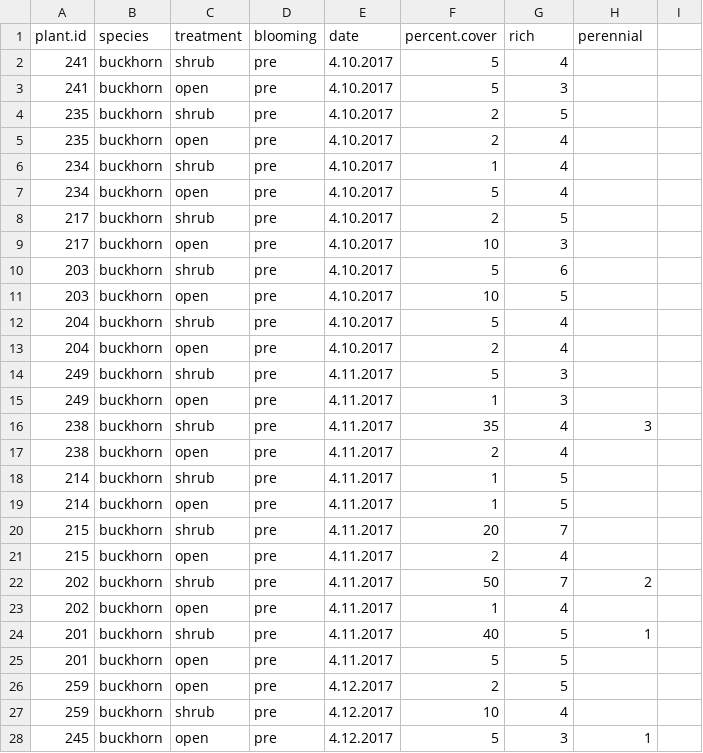
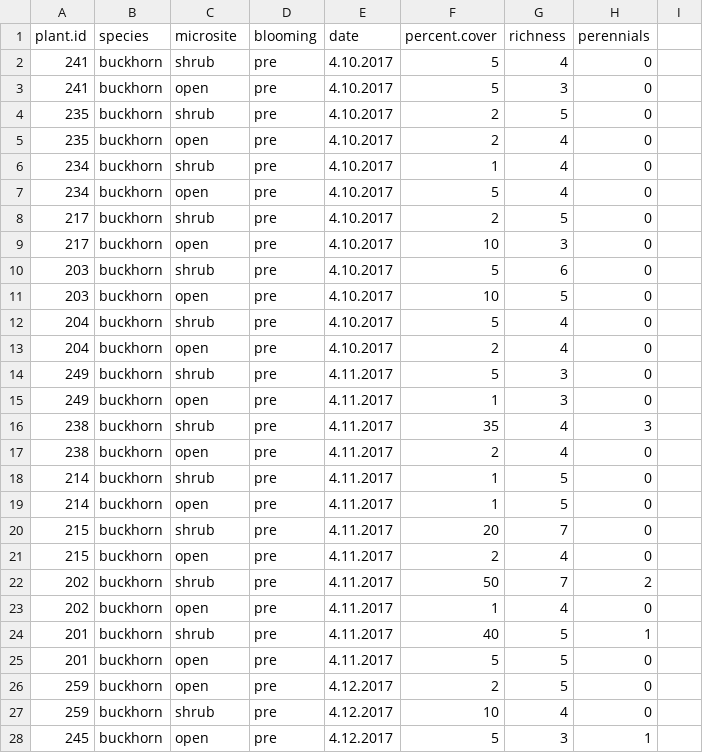
Before and after one commit to cjlortie/Shrub_facilitation_contrasts, a CSV file: data/buckhorn.csv, drawn as a sheet; only a part is shown; the diff covers the shown part only.

```diff
--- a/data/buckhorn.csv
+++ b/data/buckhorn.csv
@@ -1,15 +1,15 @@
-plant.id,species,treatment,blooming,date,percent.cover,rich,perennial,,,,,,,,,,,,,,,,,,,
-241,buckhorn,shrub,pre,4.10.2017,5,4,,,,,,,,,,,,,,,,,,,,
-241,buckhorn,open,pre,4.10.2017,5,3,,,,,,,,,,,,,,,,,,,,
-235,buckhorn,shrub,pre,4.10.2017,2,5,,,,,,,,,,,,,,,,,,,,
-235,buckhorn,open,pre,4.10.2017,2,4,,,,,,,,,,,,,,,,,,,,
-234,buckhorn,shrub,pre,4.10.2017,1,4,,,,,,,,,,,,,,,,,,,,
-234,buckhorn,open,pre,4.10.2017,5,4,,,,,,,,,,,,,,,,,,,,
-217,buckhorn,shrub,pre,4.10.2017,2,5,,,,,,,,,,,,,,,,,,,,
-217,buckhorn,open,pre,4.10.2017,10,3,,,,,,,,,,,,,,,,,,,,
-203,buckhorn,shrub,pre,4.10.2017,5,6,,,,,,,,,,,,,,,,,,,,
-203,buckhorn,open,pre,4.10.2017,10,5,,,,,,,,,,,,,,,,,,,,
-204,buckhorn,shrub,pre,4.10.2017,5,4,,,,,,,,,,,,,,,,,,,,
-204,buckhorn,open,pre,4.10.2017,2,4,,,,,,,,,,,,,,,,,,,,
-249,buckhorn,shrub,pre,4.11.2017,5,3,,,,,,,,,,,,,,,,,,,,
-249,buckhorn,open,pre,4.11.2017,1,3,,,,,,,,,,,,,,,,,,,,
+plant.id,species,microsite,blooming,date,percent.cover,richness,perennials,
+241,buckhorn,shrub,pre,4.10.2017,5,4,0,
+241,buckhorn,open,pre,4.10.2017,5,3,0,
+235,buckhorn,shrub,pre,4.10.2017,2,5,0,
+235,buckhorn,open,pre,4.10.2017,2,4,0,
+234,buckhorn,shrub,pre,4.10.2017,1,4,0,
+234,buckhorn,open,pre,4.10.2017,5,4,0,
+217,buckhorn,shrub,pre,4.10.2017,2,5,0,
+217,buckhorn,open,pre,4.10.2017,10,3,0,
+203,buckhorn,shrub,pre,4.10.2017,5,6,0,
+203,buckhorn,open,pre,4.10.2017,10,5,0,
+204,buckhorn,shrub,pre,4.10.2017,5,4,0,
+204,buckhorn,open,pre,4.10.2017,2,4,0,
+249,buckhorn,shrub,pre,4.11.2017,5,3,0,
+249,buckhorn,open,pre,4.11.2017,1,3,0,
@@ -17,5 +17,5 @@ plant.id,species,treatment,blooming,date,percent.cover,rich,perennial,,,,,,,,,,,
-238,buckhorn,open,pre,4.11.2017,2,4,,,,,,,,,,,,,,,,,,,,
-214,buckhorn,shrub,pre,4.11.2017,1,5,,,,,,,,,,,,,,,,,,,,
-214,buckhorn,open,pre,4.11.2017,1,5,,,,,,,,,,,,,,,,,,,,
-215,buckhorn,shrub,pre,4.11.2017,20,7,,,,,,,,,,,,,,,,,,,,
-215,buckhorn,open,pre,4.11.2017,2,4,,,,,,,,,,,,,,,,,,,,
+238,buckhorn,open,pre,4.11.2017,2,4,0,
+214,buckhorn,shrub,pre,4.11.2017,1,5,0,
+214,buckhorn,open,pre,4.11.2017,1,5,0,
+215,buckhorn,shrub,pre,4.11.2017,20,7,0,
+215,buckhorn,open,pre,4.11.2017,2,4,0,
@@ -23 +23 @@ plant.id,species,treatment,blooming,date,percent.cover,rich,perennial,,,,,,,,,,,
-202,buckhorn,open,pre,4.11.2017,1,4,,,,,,,,,,,,,,,,,,,,
+202,buckhorn,open,pre,4.11.2017,1,4,0,
@@ -25,3 +25,3 @@ plant.id,species,treatment,blooming,date,percent.cover,rich,perennial,,,,,,,,,,,
-201,buckhorn,open,pre,4.11.2017,5,5,,,,,,,,,,,,,,,,,,,,
-259,buckhorn,open,pre,4.12.2017,2,5,,,,,,,,,,,,,,,,,,,,
-259,buckhorn,shrub,pre,4.12.2017,10,4,,,,,,,,,,,,,,,,,,,,
+201,buckhorn,open,pre,4.11.2017,5,5,0,
+259,buckhorn,open,pre,4.12.2017,2,5,0,
+259,buckhorn,shrub,pre,4.12.2017,10,4,0,
```
Also changed, not shown: 94 edited cells elsewhere in this file, data/shrub.contrast.climate.csv, data/shrub.contrast.ordination.csv, 3 other files.
